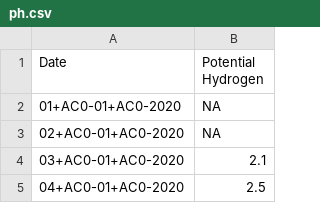
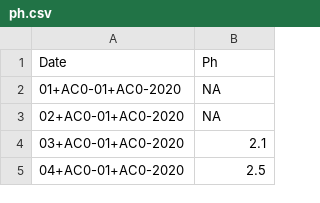
Before and after one commit to vimalv-AI/Redspectra, a CSV file: dash_board/ph.csv, drawn as a sheet; only a part is shown.

Commit message:
Update ph.csv

```diff
--- a/dash_board/ph.csv
+++ b/dash_board/ph.csv
@@ -1,2 +1,2 @@
-Date,Potential Hydrogen
+Date,Ph
 01+AC0-01+AC0-2020,NA
```
